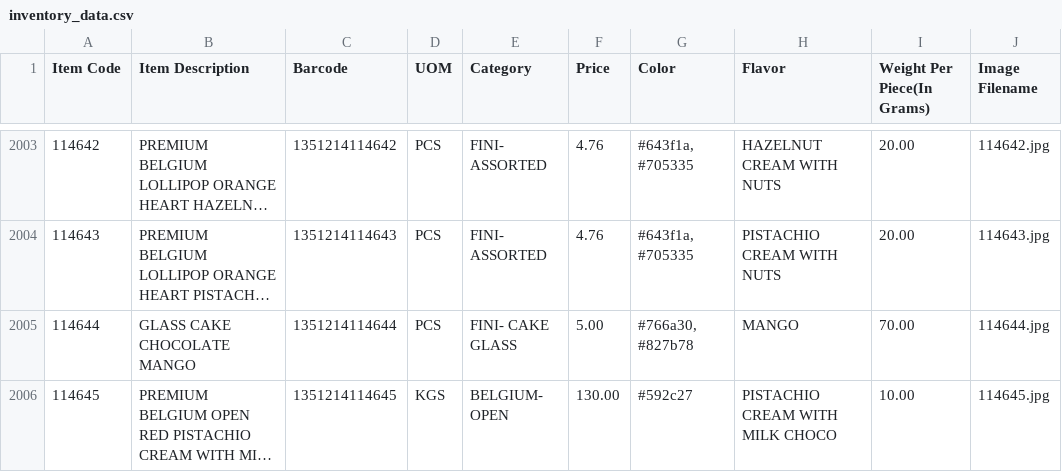
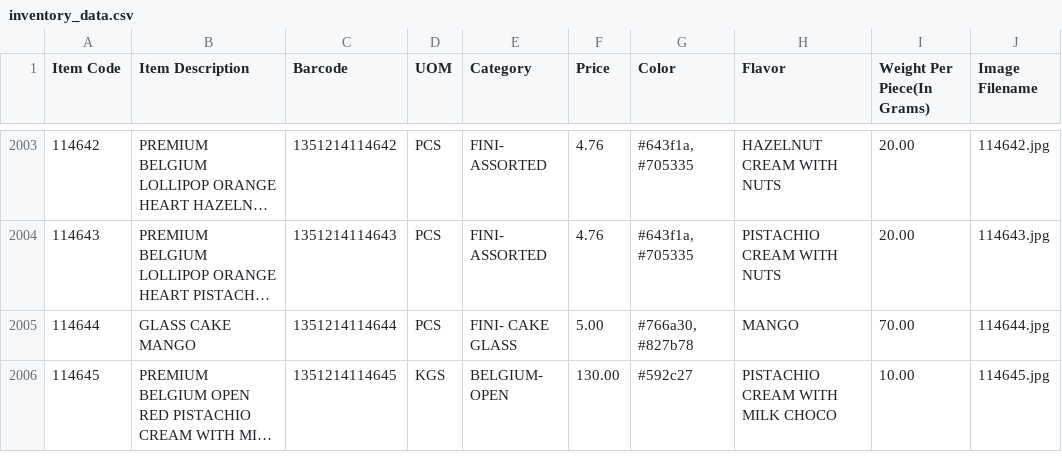
Before and after one commit to inventory-choco/inventory-catalogue-website, a CSV file: inventory_data.csv, drawn as a sheet; only a part is shown, gaps mark what is left out; long unchanged cells end in …; the diff names each change by its address in the sheet, - before the commit and + after, or states it on an @@ line.

Commit message:
Update inventory_data.csv

```diff
--- a/inventory_data.csv
+++ b/inventory_data.csv
-B2005 (Item Description): GLASS CAKE CHOCOLATE MANGO
+B2005 (Item Description): GLASS CAKE MANGO
```
